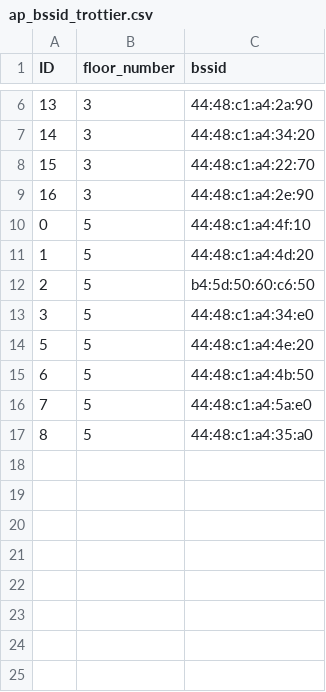
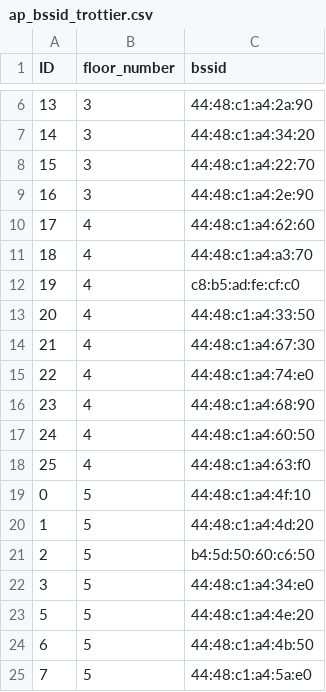
Before and after one commit to IvanGaspart/Codejam16, a CSV file: service/ap_bssid_trottier.csv, drawn as a sheet; only a part is shown, gaps mark what is left out; the shorter side is filled out with more unchanged rows.

Commit message:
floor 4 data

```diff
--- a/service/ap_bssid_trottier.csv
+++ b/service/ap_bssid_trottier.csv
@@ -9,2 +9,11 @@ ID,floor_number,bssid
 16,3,44:48:c1:a4:2e:90
+17,4,44:48:c1:a4:62:60
+18,4,44:48:c1:a4:a3:70
+19,4,c8:b5:ad:fe:cf:c0
+20,4,44:48:c1:a4:33:50
+21,4,44:48:c1:a4:67:30
+22,4,44:48:c1:a4:74:e0
+23,4,44:48:c1:a4:68:90
+24,4,44:48:c1:a4:60:50
+25,4,44:48:c1:a4:63:f0
 0,5,44:48:c1:a4:4f:10
```
